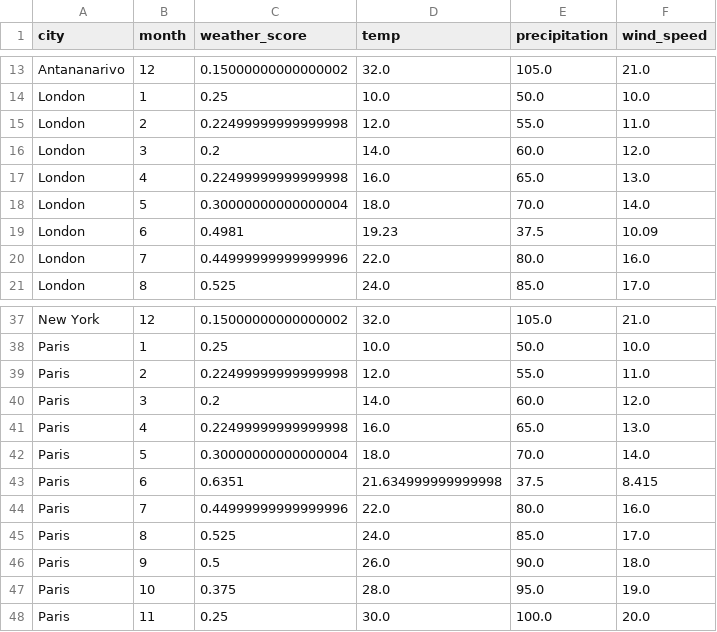
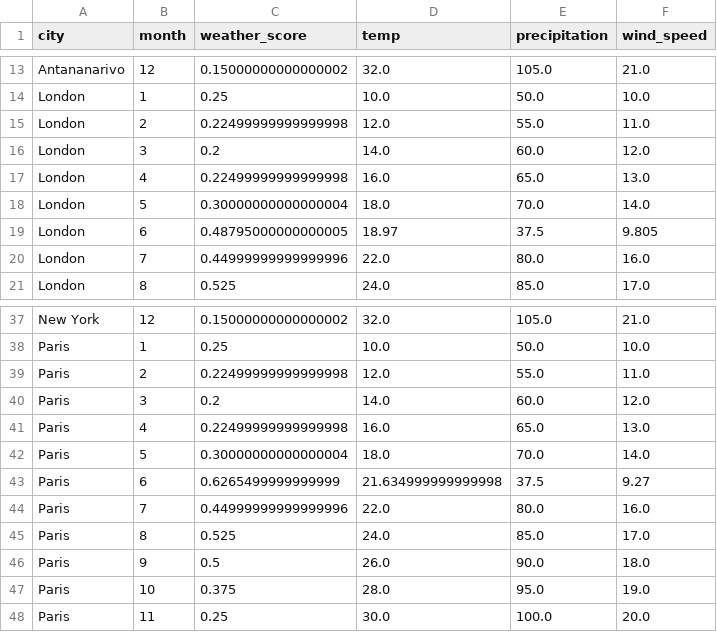
Before and after one commit to RaJharit77/Weather-Project, a CSV file: dags/data/outputs/monthly_weather_scores.csv, drawn as a sheet; only a part is shown, gaps mark what is left out.

Commit message:
chore: Update data and load_to_db

```diff
--- a/dags/data/outputs/monthly_weather_scores.csv
+++ b/dags/data/outputs/monthly_weather_scores.csv
@@ -18,3 +18,3 @@ London,4,0.22499999999999998,16.0,65.0,13.0
 London,5,0.30000000000000004,18.0,70.0,14.0
-London,6,0.4981,19.23,37.5,10.09
+London,6,0.48795000000000005,18.97,37.5,9.805
 London,7,0.44999999999999996,22.0,80.0,16.0
@@ -42,3 +42,3 @@ Paris,4,0.22499999999999998,16.0,65.0,13.0
 Paris,5,0.30000000000000004,18.0,70.0,14.0
-Paris,6,0.6351,21.634999999999998,37.5,8.415
+Paris,6,0.6265499999999999,21.634999999999998,37.5,9.27
 Paris,7,0.44999999999999996,22.0,80.0,16.0
```
Also changed, not shown: dags/data/processed/merged_weather_data.csv, dags/data/raw/current_weather.csv, 8 other files.
